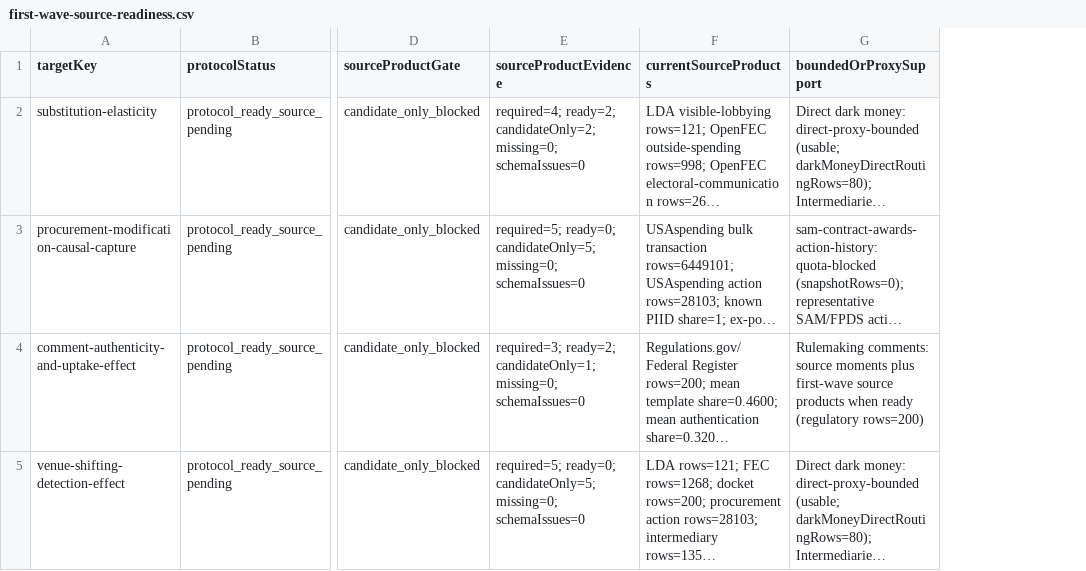
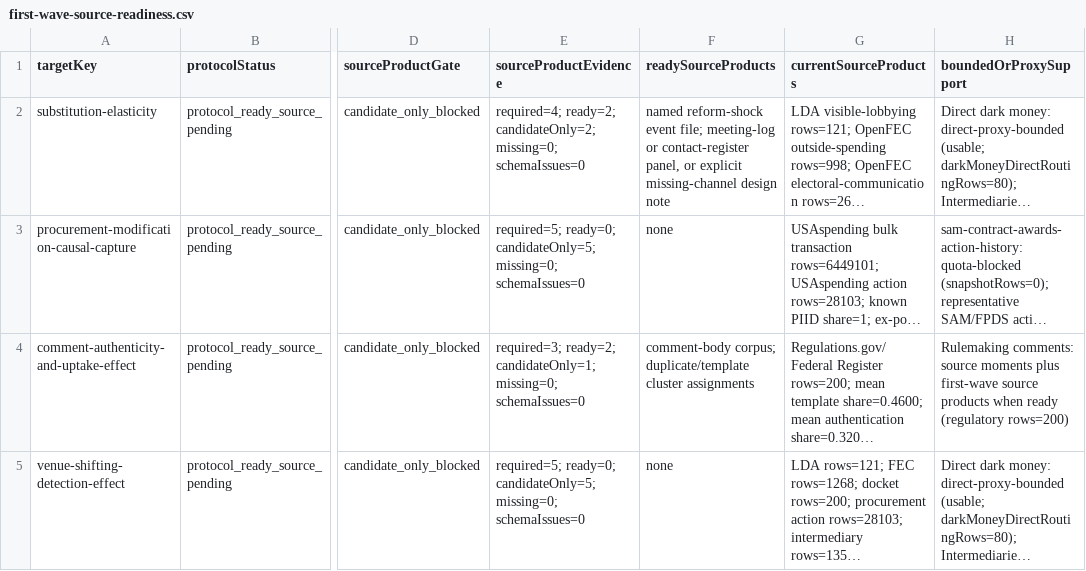
Before and after one commit to Jacoba1100254352/lobby-capture-simulator, a CSV file: reports/first-wave-source-readiness.csv, drawn as a sheet; only a part is shown, gaps mark what is left out; long unchanged cells end in …; the diff names each change by its address in the sheet, - before the commit and + after, or states it on an @@ line.

Commit message:
Expose first-wave source readiness in supplement

```diff
--- a/reports/first-wave-source-readiness.csv
+++ b/reports/first-wave-source-readiness.csv
+column F (readySourceProducts), rows 2-5: named reform-shock event file; meeting-log or contact-register panel, or explicit missing-channel design note | none | comment-body corpus; duplicate/template cluster assignments | none
```
Also changed, not shown: reports/archive-handoff-manifest.csv, reports/doi-deposit-readiness.csv, 25 other files.
